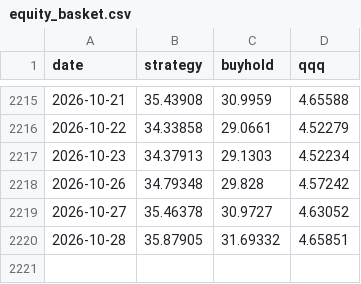
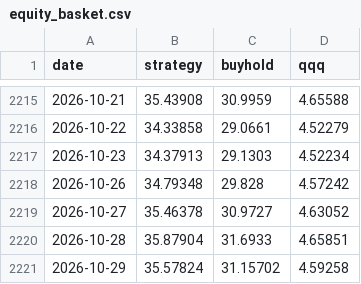
Before and after one commit to kerdoscapital/kerdos-site, a CSV file: highbeta/equity_basket.csv, drawn as a sheet; only a part is shown, gaps mark what is left out.

```diff
--- a/highbeta/equity_basket.csv
+++ b/highbeta/equity_basket.csv
@@ -2219,2 +2219,3 @@ date,strategy,buyhold,qqq
 2026-10-27,35.46378,30.9727,4.63052
-2026-10-28,35.87905,31.69332,4.65851
+2026-10-28,35.87904,31.6933,4.65851
+2026-10-29,35.57824,31.15702,4.59258
```
Also changed, not shown: bitcoin/history.csv, highbeta/equity_sphb.csv, 10 other files.
